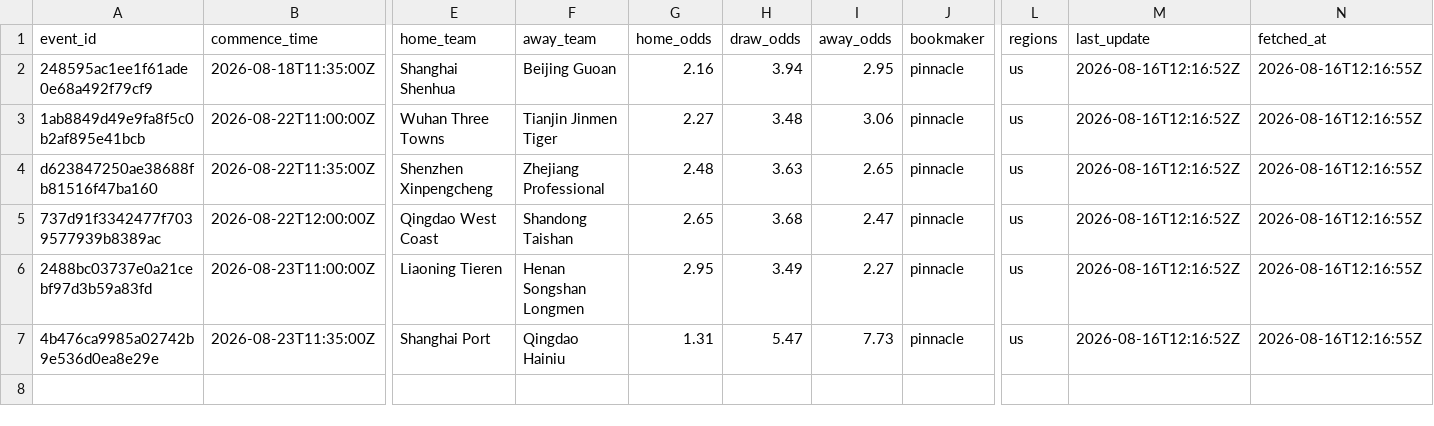
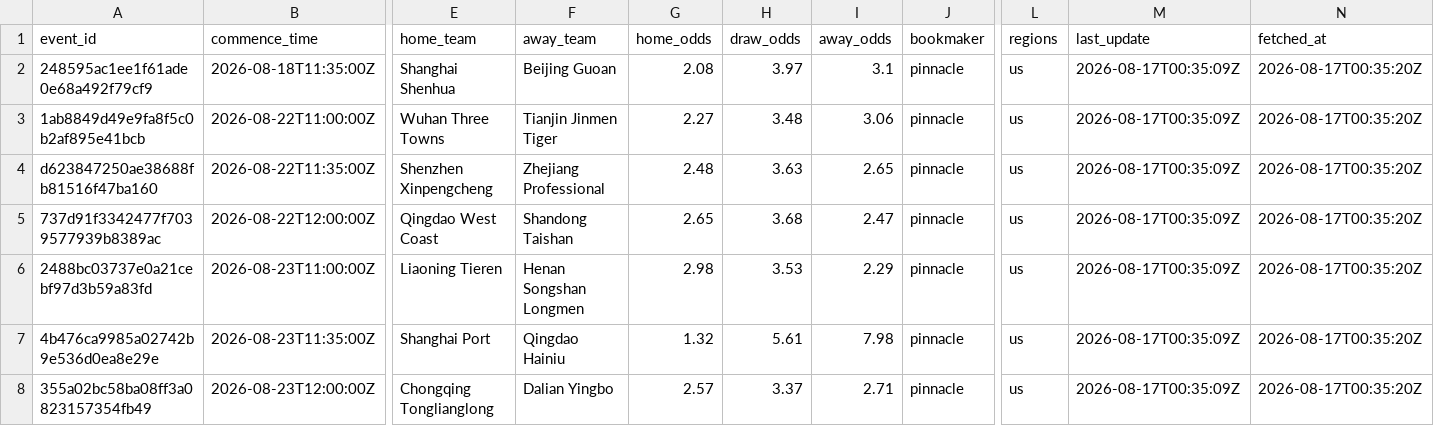
Before and after one commit to jiajun-builds/betmodel, a CSV file: data/raw_data/CHN_pinnacle_now.csv, drawn as a sheet; only a part is shown, gaps mark what is left out; rows hold the shown columns only; the diff names each change by its address in the sheet, - before the commit and + after, or states it on an @@ line.

```diff
--- a/data/raw_data/CHN_pinnacle_now.csv
+++ b/data/raw_data/CHN_pinnacle_now.csv
-G2 (home_odds): 2.16
+G2 (home_odds): 2.08
-H2 (draw_odds): 3.94
+H2 (draw_odds): 3.97
-I2 (away_odds): 2.95
+I2 (away_odds): 3.1
-M2:M7 (last_update): 2026-08-16T12:16:52Z
+M2:M7 (last_update): 2026-08-17T00:35:09Z
-N2:N7 (fetched_at): 2026-08-16T12:16:55Z
+N2:N7 (fetched_at): 2026-08-17T00:35:20Z
-G6 (home_odds): 2.95
+G6 (home_odds): 2.98
-H6 (draw_odds): 3.49
+H6 (draw_odds): 3.53
-I6 (away_odds): 2.27
+I6 (away_odds): 2.29
-G7 (home_odds): 1.31
+G7 (home_odds): 1.32
-H7 (draw_odds): 5.47
+H7 (draw_odds): 5.61
-I7 (away_odds): 7.73
+I7 (away_odds): 7.98
+row 8: 355a02bc58ba08ff3a0823157354fb49 | 2026-08-23T12:00:00Z | Chongqing Tonglianglong | Dalian Yingbo | 2.57 | 3.37 | 2.71 | pinnacle | us | 2026-08-17T00:35:09Z | 2026-08-17T00:35:20Z
```
Also changed, not shown: data/dashboard/csv/dashboard_meta.csv, data/dashboard/csv/upcoming_market_comparison.csv, 6 other files.
